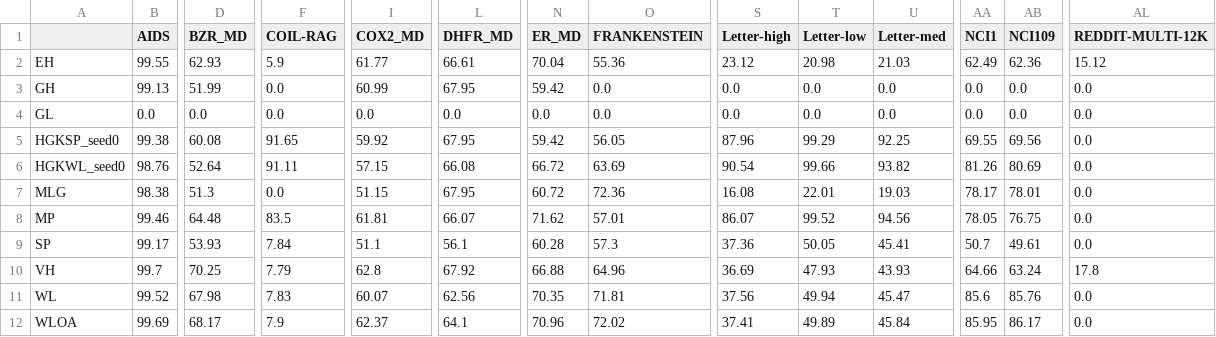
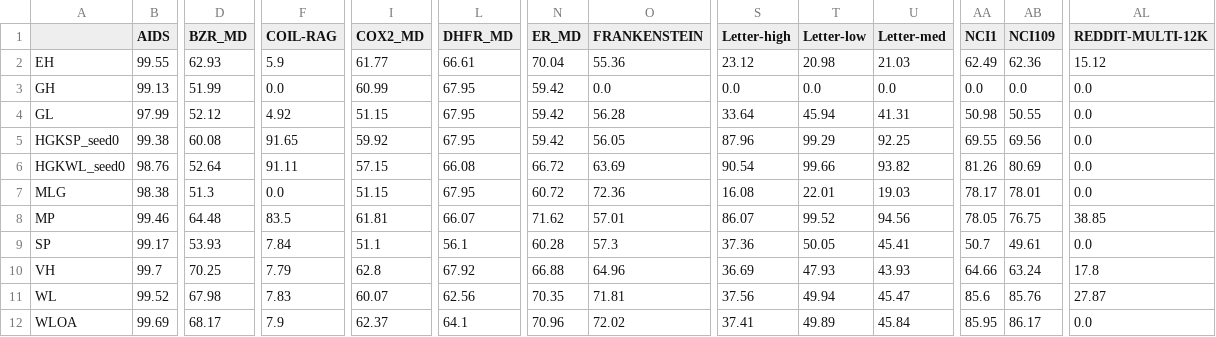
Before and after one commit to BorgwardtLab/graphkernels-review, a CSV file: results/Accuracies.csv, drawn as a sheet; only a part is shown, gaps mark what is left out; the diff covers the shown part only; the diff names each change by its address in the sheet, - before the commit and + after, or states it on an @@ line.

Commit message:
Updated accuracies with standard deviations

```diff
--- a/results/Accuracies.csv
+++ b/results/Accuracies.csv
-B4 (AIDS): 0.0
+B4 (AIDS): 97.99
-D4 (BZR_MD): 0.0
+D4 (BZR_MD): 52.12
-F4 (COIL-RAG): 0.0
+F4 (COIL-RAG): 4.92
-I4 (COX2_MD): 0.0
+I4 (COX2_MD): 51.15
-L4 (DHFR_MD): 0.0
+L4 (DHFR_MD): 67.95
-N4 (ER_MD): 0.0
+N4 (ER_MD): 59.42
-O4 (FRANKENSTEIN): 0.0
+O4 (FRANKENSTEIN): 56.28
-S4 (Letter-high): 0.0
+S4 (Letter-high): 33.64
-T4 (Letter-low): 0.0
+T4 (Letter-low): 45.94
-U4 (Letter-med): 0.0
+U4 (Letter-med): 41.31
-AA4 (NCI1): 0.0
+AA4 (NCI1): 50.98
-AB4 (NCI109): 0.0
+AB4 (NCI109): 50.55
-AL8 (REDDIT-MULTI-12K): 0.0
+AL8 (REDDIT-MULTI-12K): 38.85
-AL11 (REDDIT-MULTI-12K): 0.0
+AL11 (REDDIT-MULTI-12K): 27.87
```
Also changed, not shown: 5 edited cells elsewhere in this file, results/Accuracies_with_sdev.csv.
